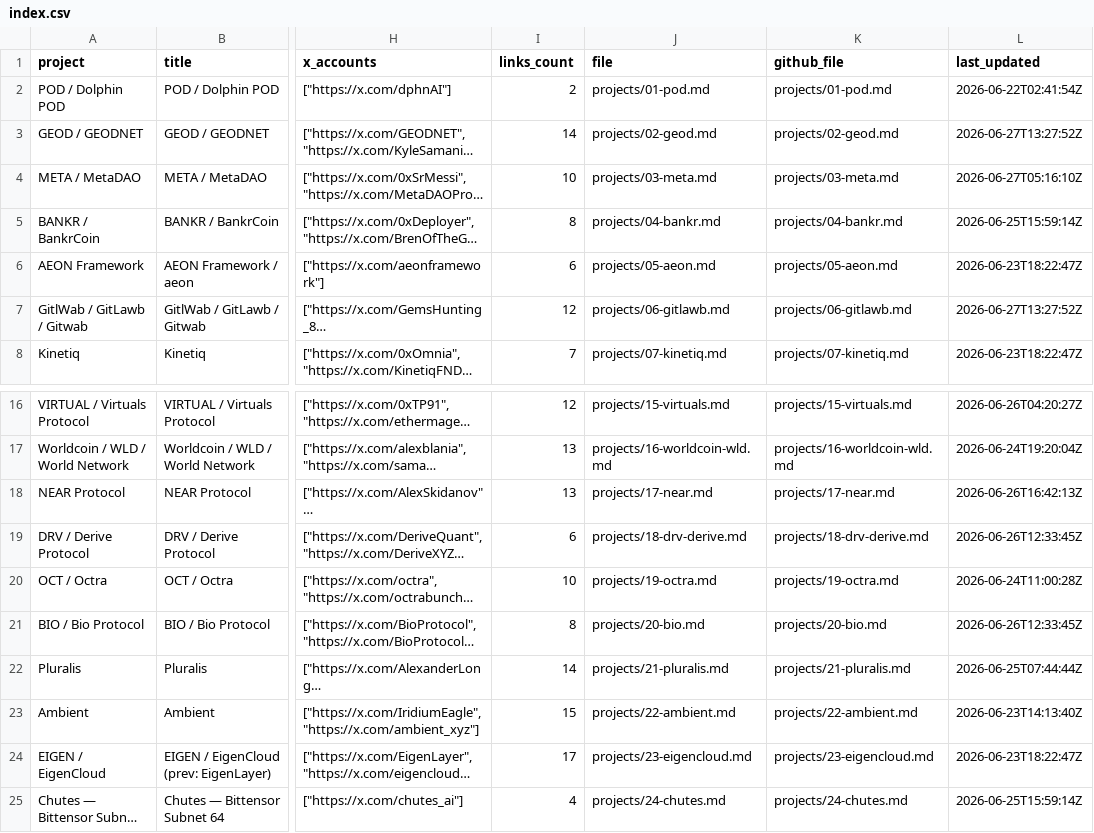
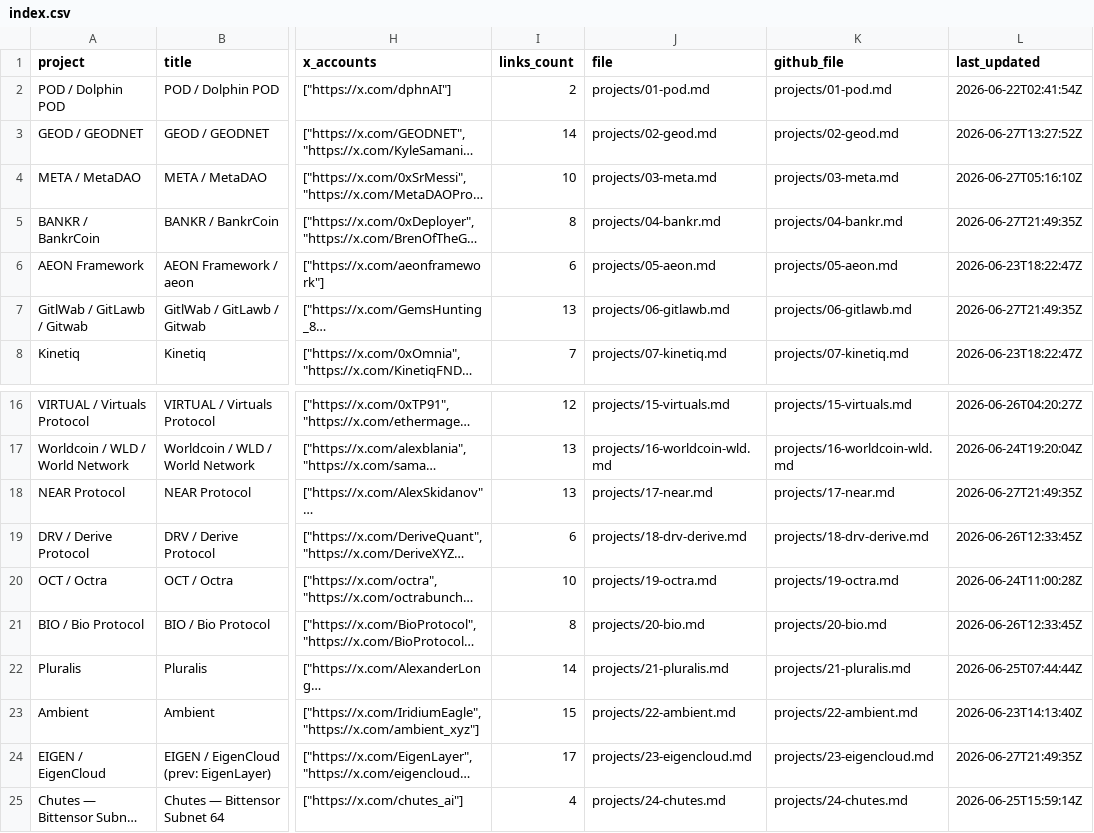
Before and after one commit to iopo545454-del/project-watchlist, a CSV file: index.csv, drawn as a sheet; only a part is shown, gaps mark what is left out; long unchanged cells end in …; the diff names each change by its address in the sheet, - before the commit and + after, or states it on an @@ line.

Commit message:
Update project watchlist scans

```diff
--- a/index.csv
+++ b/index.csv
-L5 (last_updated): 2026-06-25T15:59:14Z
+L5 (last_updated): 2026-06-27T21:49:35Z
-I7 (links_count): 12
+I7 (links_count): 13
-L7 (last_updated): 2026-06-27T13:27:52Z
+L7 (last_updated): 2026-06-27T21:49:35Z
-L18 (last_updated): 2026-06-26T16:42:13Z
+L18 (last_updated): 2026-06-27T21:49:35Z
-L24 (last_updated): 2026-06-23T18:22:47Z
+L24 (last_updated): 2026-06-27T21:49:35Z
```
Also changed, not shown: 12 other files.
